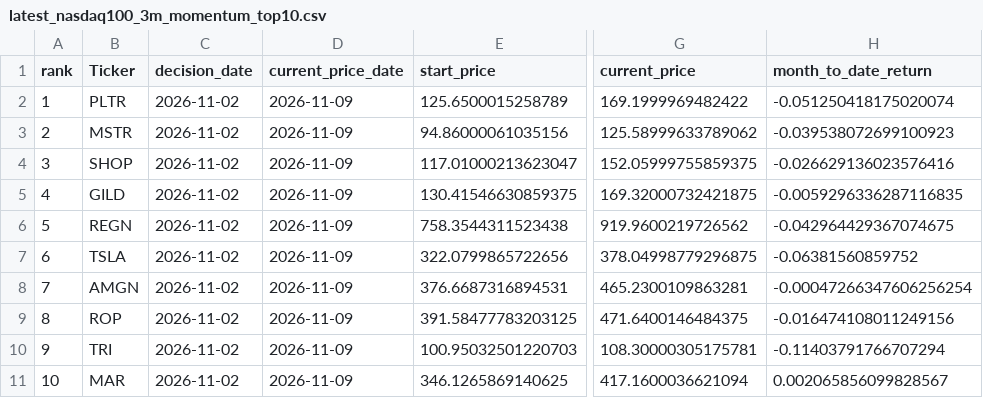
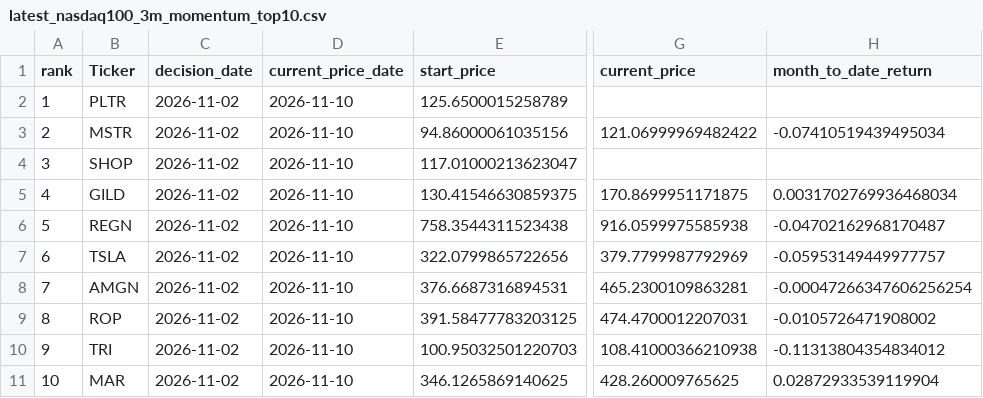
Before and after one commit to James1424/nasdaq100-momentum-ranking, a CSV file: output/latest_nasdaq100_3m_momentum_top10.csv, drawn as a sheet; only a part is shown, gaps mark what is left out; the diff names each change by its address in the sheet, - before the commit and + after, or states it on an @@ line.

```diff
--- a/output/latest_nasdaq100_3m_momentum_top10.csv
+++ b/output/latest_nasdaq100_3m_momentum_top10.csv
-D2:D11 (current_price_date): 2026-11-09
+D2:D11 (current_price_date): 2026-11-10
-G2 (current_price): 169.1999969482422
+G2 (current_price): (empty)
-H2 (month_to_date_return): -0.051250418175020074
+H2 (month_to_date_return): (empty)
-G3 (current_price): 125.58999633789062
+G3 (current_price): 121.06999969482422
-H3 (month_to_date_return): -0.039538072699100923
+H3 (month_to_date_return): -0.07410519439495034
-G4 (current_price): 152.05999755859375
+G4 (current_price): (empty)
-H4 (month_to_date_return): -0.026629136023576416
+H4 (month_to_date_return): (empty)
-G5 (current_price): 169.32000732421875
+G5 (current_price): 170.8699951171875
-H5 (month_to_date_return): -0.0059296336287116835
+H5 (month_to_date_return): 0.0031702769936468034
-G6 (current_price): 919.9600219726562
+G6 (current_price): 916.0599975585938
-H6 (month_to_date_return): -0.042964429367074675
+H6 (month_to_date_return): -0.04702162968170487
-G7 (current_price): 378.04998779296875
+G7 (current_price): 379.7799987792969
-H7 (month_to_date_return): -0.06381560859752
+H7 (month_to_date_return): -0.05953149449977757
-G9 (current_price): 471.6400146484375
+G9 (current_price): 474.4700012207031
-H9 (month_to_date_return): -0.016474108011249156
+H9 (month_to_date_return): -0.0105726471908002
-G10 (current_price): 108.30000305175781
+G10 (current_price): 108.41000366210938
-H10 (month_to_date_return): -0.11403791766707294
+H10 (month_to_date_return): -0.11313804354834012
-G11 (current_price): 417.1600036621094
+G11 (current_price): 428.260009765625
-H11 (month_to_date_return): 0.002065856099828567
+H11 (month_to_date_return): 0.02872933539119904
```
Also changed, not shown: output/latest_nasdaq100_4m_momentum_top10.csv, output/latest_nasdaq100_5m_momentum_top10.csv, 5 other files.
